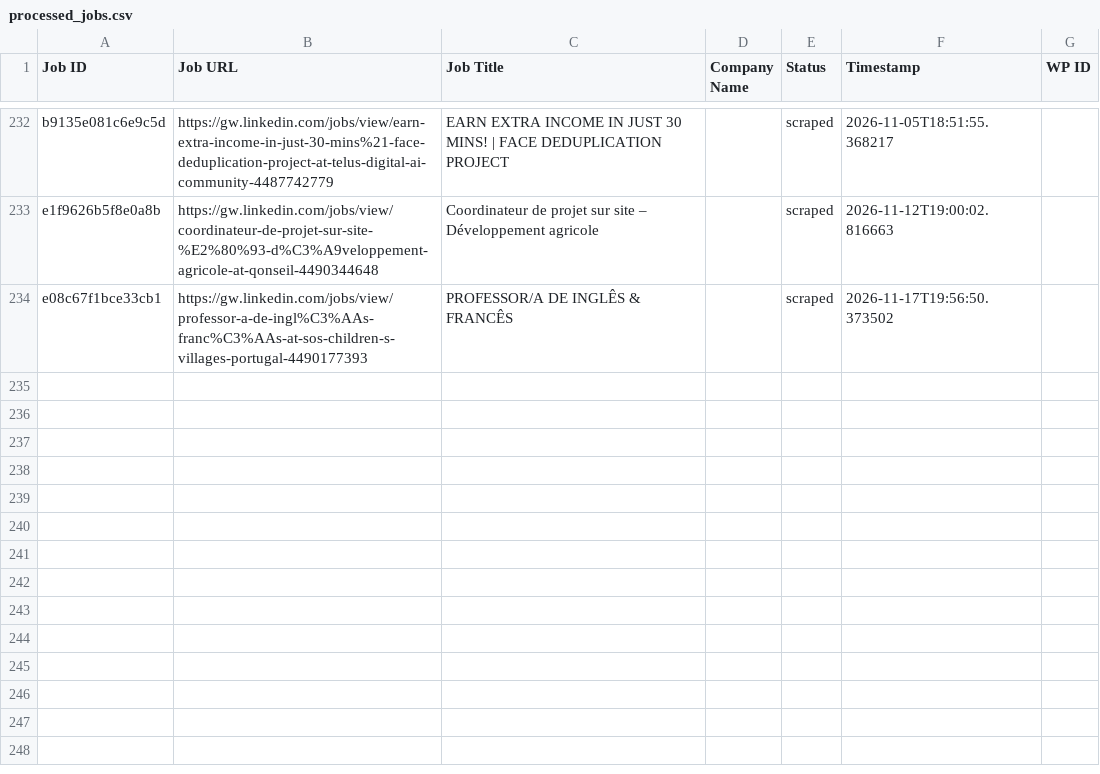
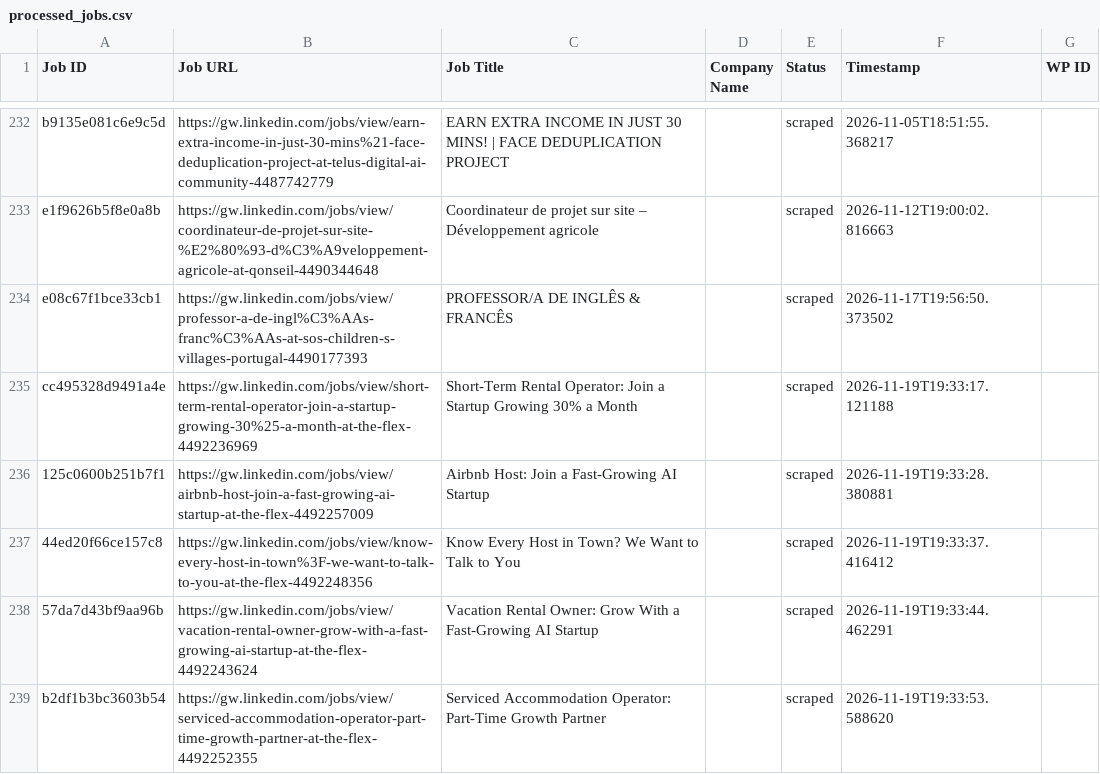
Before and after one commit to innovationinc2000/gw, a CSV file: processed_jobs.csv, drawn as a sheet; only a part is shown, gaps mark what is left out.

```diff
--- a/processed_jobs.csv
+++ b/processed_jobs.csv
@@ -235 +235,6 @@ e1f9626b5f8e0a8b,https://gw.linkedin.com/jobs/view/coordinateur-de-projet-sur-si
 e08c67f1bce33cb1,https://gw.linkedin.com/jobs/view/professor-a-de-ingl%C3%AAs-franc%C3%AAs-at-sos-children-s-villages-portugal-4490177393,PROFESSOR/A DE INGLÊS & FRANCÊS,,scraped,2026-11-17T19:56:50.373502,
+cc495328d9491a4e,https://gw.linkedin.com/jobs/view/short-term-rental-operator-join-a-startup-growing-30%25-a-month-at-the-flex-4492236969,Short-Term Rental Operator: Join a Startup Growing 30% a Month,,scraped,2026-11-19T19:33:17.121188,
+125c0600b251b7f1,https://gw.linkedin.com/jobs/view/airbnb-host-join-a-fast-growing-ai-startup-at-the-flex-4492257009,Airbnb Host: Join a Fast-Growing AI Startup,,scraped,2026-11-19T19:33:28.380881,
+44ed20f66ce157c8,https://gw.linkedin.com/jobs/view/know-every-host-in-town%3F-we-want-to-talk-to-you-at-the-flex-4492248356,Know Every Host in Town? We Want to Talk to You,,scraped,2026-11-19T19:33:37.416412,
+57da7d43bf9aa96b,https://gw.linkedin.com/jobs/view/vacation-rental-owner-grow-with-a-fast-growing-ai-startup-at-the-flex-4492243624,Vacation Rental Owner: Grow With a Fast-Growing AI Startup,,scraped,2026-11-19T19:33:44.462291,
+b2df1b3bc3603b54,https://gw.linkedin.com/jobs/view/serviced-accommodation-operator-part-time-growth-partner-at-the-flex-4492252355,Serviced Accommodation Operator: Part-Time Growth Partner,,scraped,2026-11-19T19:33:53.588620,
```
